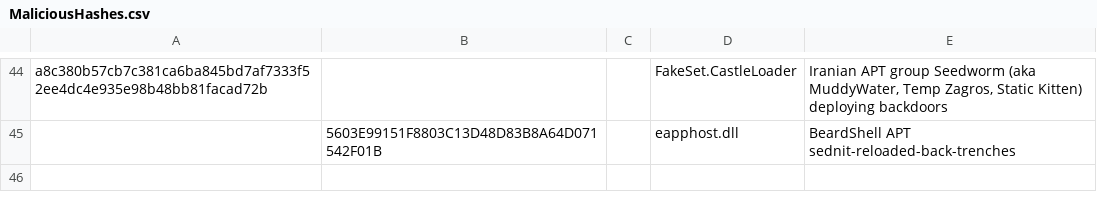
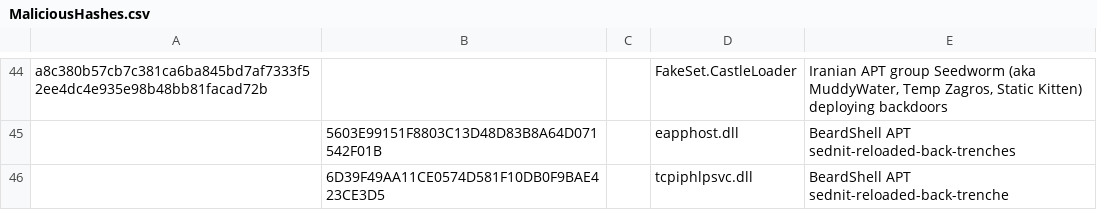
Before and after one commit to TimononBlueMoon/IOC-s, a CSV file: MaliciousHashes.csv, drawn as a sheet; only a part is shown, gaps mark what is left out.

Commit message:
Update MaliciousHashes.csv

```diff
--- a/MaliciousHashes.csv
+++ b/MaliciousHashes.csv
@@ -45 +45,3 @@ a8c380b57cb7c381ca6ba845bd7af7333f52ee4dc4e935e98b48bb81facad72b,,,FakeSet.Castl
 ,5603E99151F8803C13D48D83B8A64D071542F01B,,eapphost.dll,"BeardShell APT sednit-reloaded-back-trenches"
+,6D39F49AA11CE0574D581F10DB0F9BAE423CE3D5,,tcpiphlpsvc.dll,"BeardShell APT sednit-reloaded-back-trenche
+
```
